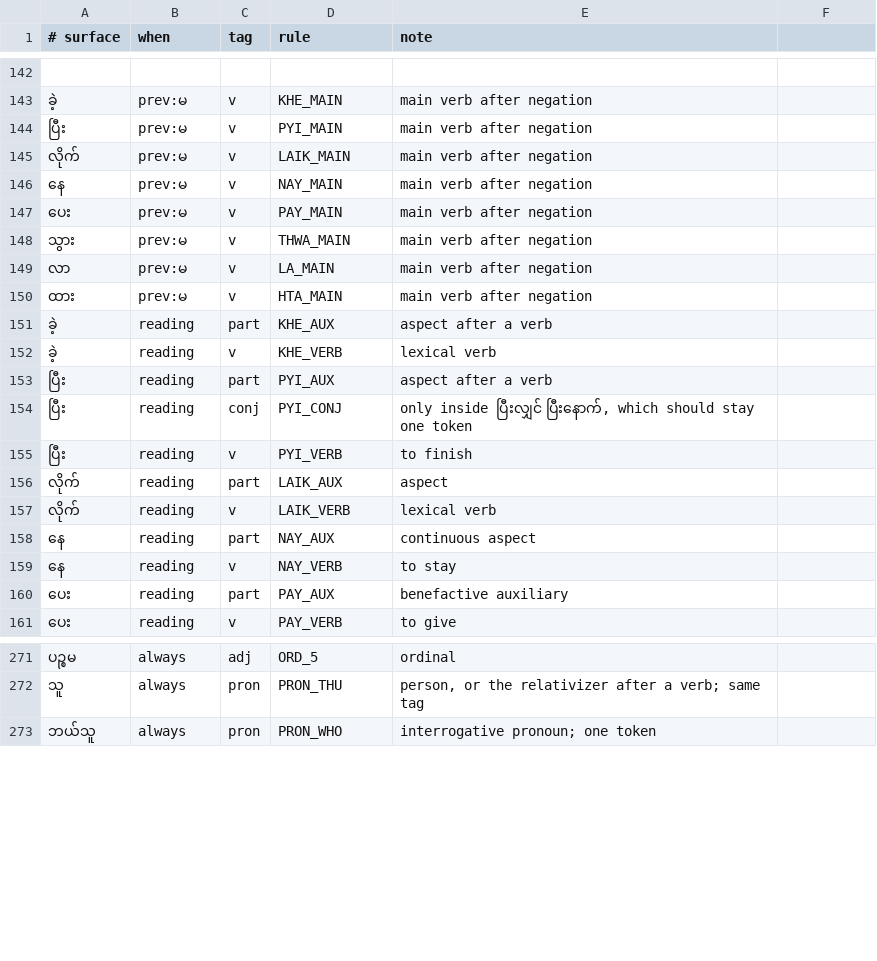
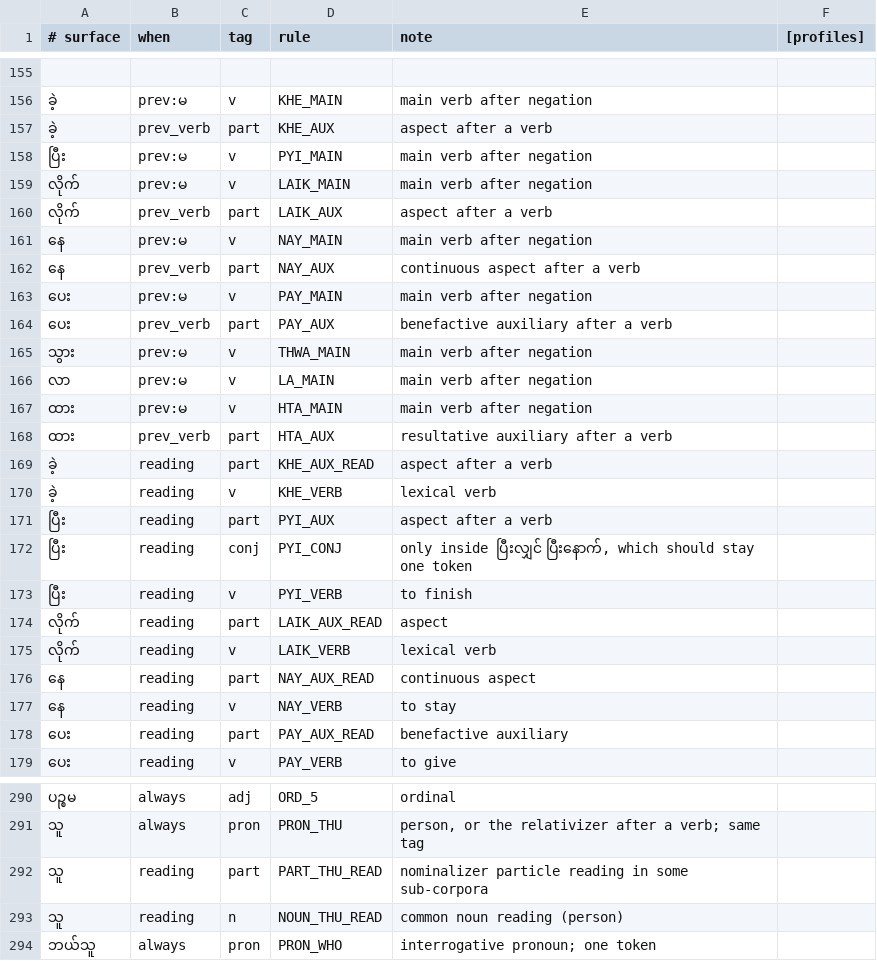
Before and after one commit to sithu015/myanmar-grammar, a TSV file: resources/decisions/homographs.tsv, drawn as a sheet; only a part is shown, gaps mark what is left out; the diff covers the shown part only.

Commit message:
feat(nlp): implement 4-profile schema, centralized common_standards, F1-F11 fixes, and comprehensive Myanmar monograph
- Add scripts/common_standards.py as single source of truth for POS tags, profiles, prefixes, and titles
- Support 4-profile schema (general, legal70k, news_unified, legacy_mypos_alt) across all toolchains
- Resolve F1-F11 bugs across myparser, legal70k_audit, word_segmenter, decide, validate_nlp_corpus, corpus_chunk_and_remediate, confusable, and project_mypos_hd
- Expand test_nlp_tools.py to 32 unit tests and 9 script self-tests (100% pass)
- Author FINAL_REPORT_MY.md and comprehensive Myanmar linguistic/NLP references
- Harmonize all 39 documentation assets with 0 broken links

```diff
--- a/resources/decisions/homographs.tsv
+++ b/resources/decisions/homographs.tsv
@@ -1 +1 @@
-# surface	when	tag	rule	note
+# surface	when	tag	rule	note	[profiles]
@@ -143,6 +156,10 @@
 ခဲ့	prev:မ	v	KHE_MAIN	main verb after negation
+ခဲ့	prev_verb	part	KHE_AUX	aspect after a verb
 ပြီး	prev:မ	v	PYI_MAIN	main verb after negation
 လိုက်	prev:မ	v	LAIK_MAIN	main verb after negation
+လိုက်	prev_verb	part	LAIK_AUX	aspect after a verb
 နေ	prev:မ	v	NAY_MAIN	main verb after negation
+နေ	prev_verb	part	NAY_AUX	continuous aspect after a verb
 ပေး	prev:မ	v	PAY_MAIN	main verb after negation
+ပေး	prev_verb	part	PAY_AUX	benefactive auxiliary after a verb
 သွား	prev:မ	v	THWA_MAIN	main verb after negation
@@ -150,3 +167,4 @@
 ထား	prev:မ	v	HTA_MAIN	main verb after negation
-ခဲ့	reading	part	KHE_AUX	aspect after a verb
+ထား	prev_verb	part	HTA_AUX	resultative auxiliary after a verb
+ခဲ့	reading	part	KHE_AUX_READ	aspect after a verb
 ခဲ့	reading	v	KHE_VERB	lexical verb
@@ -155,7 +173,7 @@
 ပြီး	reading	v	PYI_VERB	to finish
-လိုက်	reading	part	LAIK_AUX	aspect
+လိုက်	reading	part	LAIK_AUX_READ	aspect
 လိုက်	reading	v	LAIK_VERB	lexical verb
-နေ	reading	part	NAY_AUX	continuous aspect
+နေ	reading	part	NAY_AUX_READ	continuous aspect
 နေ	reading	v	NAY_VERB	to stay
-ပေး	reading	part	PAY_AUX	benefactive auxiliary
+ပေး	reading	part	PAY_AUX_READ	benefactive auxiliary
 ပေး	reading	v	PAY_VERB	to give
@@ -272,2 +291,4 @@
 သူ	always	pron	PRON_THU	person, or the relativizer after a verb; same tag
+သူ	reading	part	PART_THU_READ	nominalizer particle reading in some sub-corpora
+သူ	reading	n	NOUN_THU_READ	common noun reading (person)
 ဘယ်သူ	always	pron	PRON_WHO	interrogative pronoun; one token
```
Also changed, not shown: 15 added rows, 1 removed row and 16 edited cells elsewhere in this file, 34 other files.
